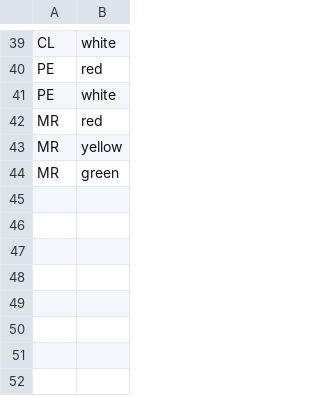
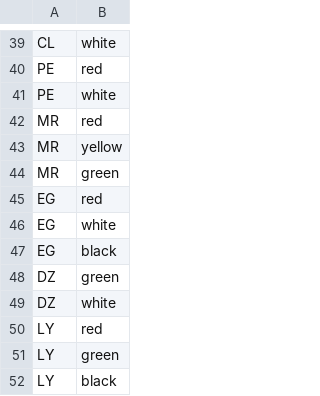
Before and after one commit to raylicola/NFlaquiz, a CSV file: docker/mysql/initdb.d/csv/FlagColors.csv, drawn as a sheet; only a part is shown, gaps mark what is left out.

```diff
--- a/docker/mysql/initdb.d/csv/FlagColors.csv
+++ b/docker/mysql/initdb.d/csv/FlagColors.csv
@@ -44 +44,9 @@ MR,yellow
 MR,green
+EG,red
+EG,white
+EG,black
+DZ,green
+DZ,white
+LY,red
+LY,green
+LY,black
```
Also changed, not shown: docker/mysql/initdb.d/csv/Countries.csv, docker/mysql/initdb.d/csv/Quizzes.csv.
